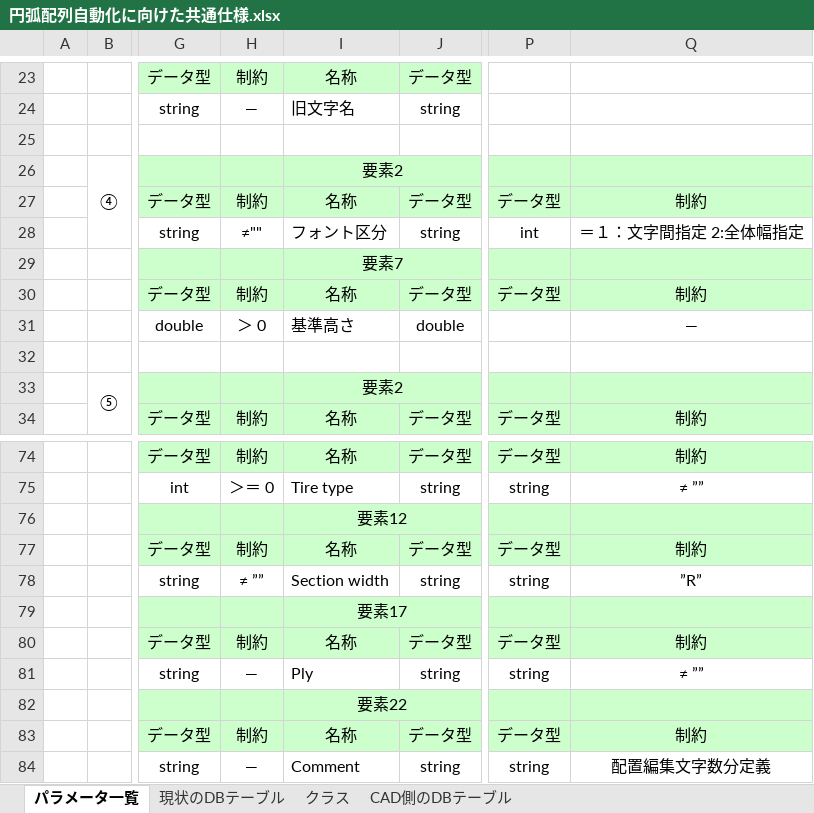
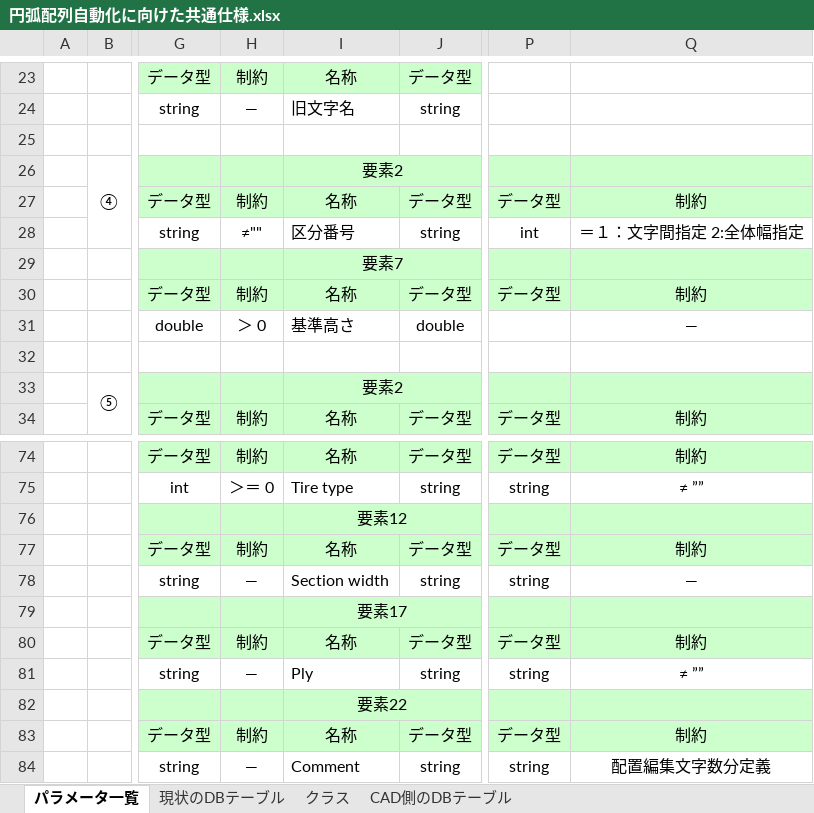
Before and after one commit to ichiro-uehara/TOYOTIRE_BRAND, an Excel workbook: 外部設計/資料/円弧配列自動化に向けた共通仕様.xlsx, sheet パラメータ一覧, drawn as a sheet; only a part is shown, gaps mark what is left out; values as stored, in another font and other column widths than the file's, no borders; the diff names each change by its address in the sheet, - before the commit and + after, or states it on an @@ line.

```diff
--- a/外部設計/資料/円弧配列自動化に向けた共通仕様.xlsx (sheet パラメータ一覧)
+++ b/外部設計/資料/円弧配列自動化に向けた共通仕様.xlsx (sheet パラメータ一覧)
-I28: フォント区分
+I28: 区分番号
-H78: ≠ ””
+H78: ―
-Q78: ”R”
+Q78: ―
```
Also changed, not shown: sheet 現状のDBテーブル, 作業報告書/AdvanceCAD⇒AutoCAD移行開発（要件定義）_作業報告書_平.xlsx, 1 other file.
